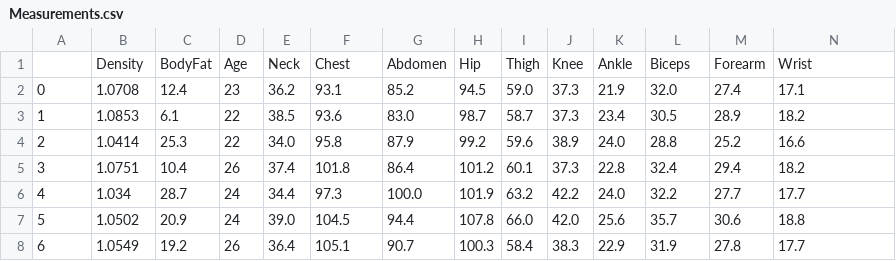
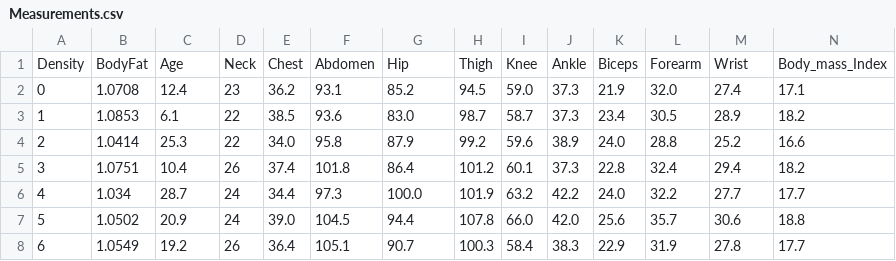
Before and after one commit to gideon-ogunbanjo/ModelX, a CSV file: Measurements.csv, drawn as a sheet; only a part is shown; removed rows and columns are numbered as before the commit, all else as after; rows hold the shown columns only; the diff names each change by its address in the sheet, - before the commit and + after, or states it on an @@ line.

Commit message:
modified dataset"

```diff
--- a/Measurements.csv
+++ b/Measurements.csv
-row 1:  | Density | BodyFat | Age | Neck | Chest | Abdomen | Hip | Thigh | Knee | Ankle | Biceps | Forearm | Wrist
+row 1: Density | BodyFat | Age | Neck | Chest | Abdomen | Hip | Thigh | Knee | Ankle | Biceps | Forearm | Wrist | Body_mass_Index
```
Also changed, not shown: 3 other files.
